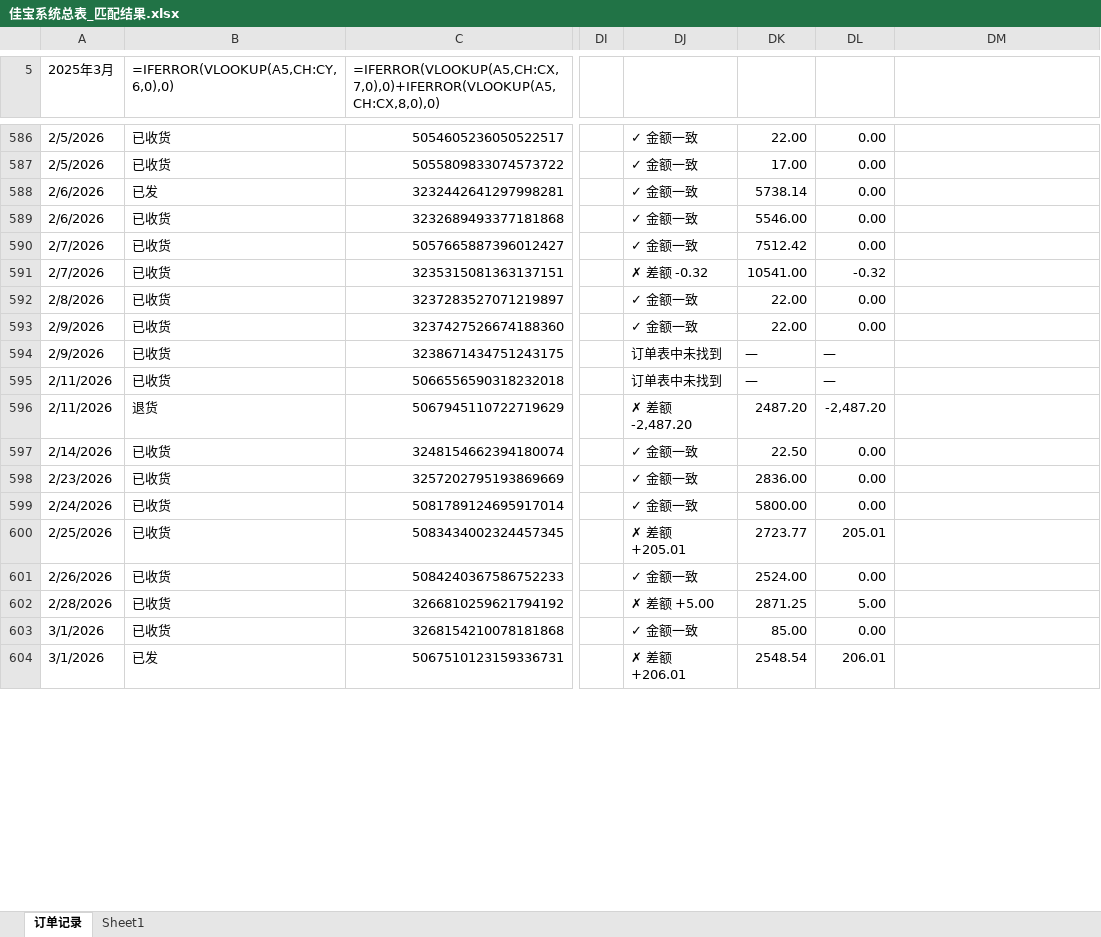
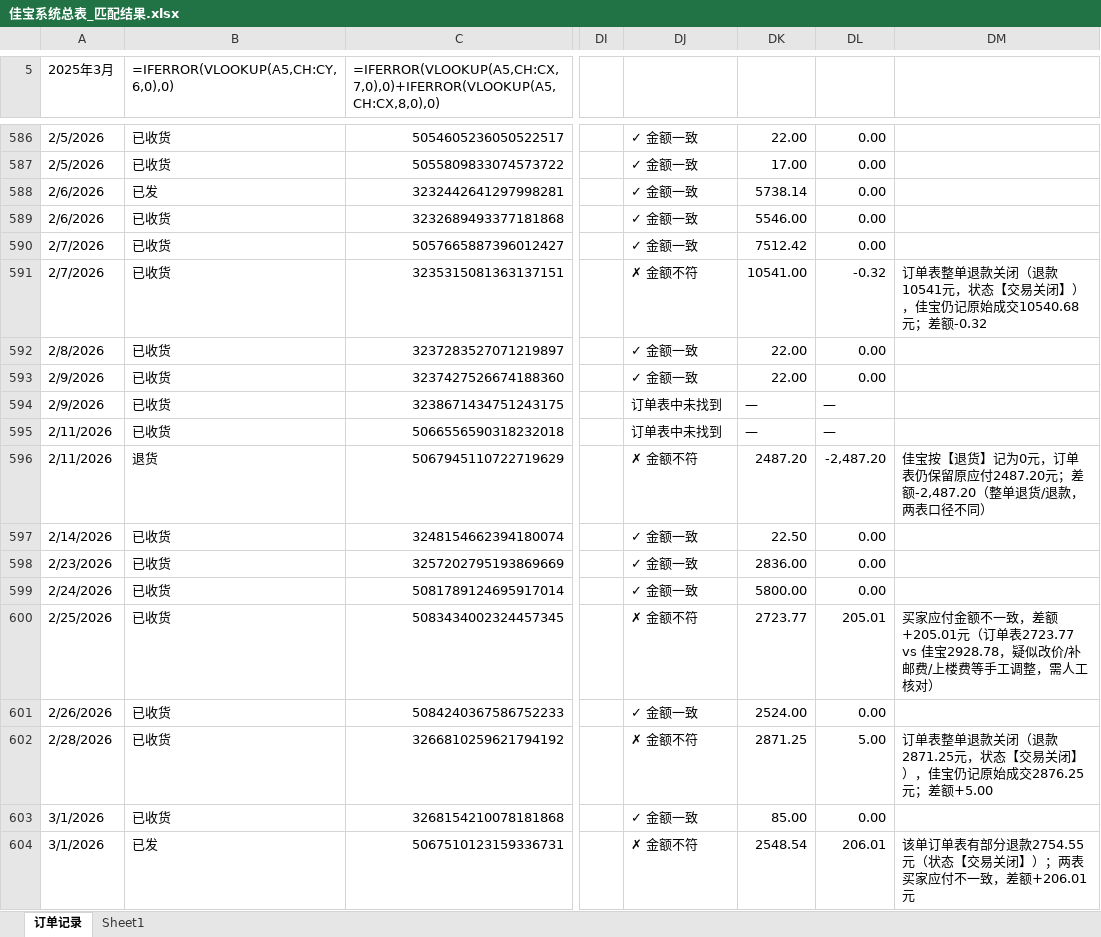
Before and after one commit to JimLu88/Panse-System, an Excel workbook: 佳宝系统总表_匹配结果.xlsx, sheet 订单记录, drawn as a sheet; only a part is shown, gaps mark what is left out; values as stored, in another font and other column widths than the file's, no cell formats; formulas without a stored value are shown as written; conditional formats not drawn; the diff covers the shown part only; the diff names each change by its address in the sheet, - before the commit and + after, or states it on an @@ line.

```diff
--- a/佳宝系统总表_匹配结果.xlsx (sheet 订单记录)
+++ b/佳宝系统总表_匹配结果.xlsx (sheet 订单记录)
-DJ591: ✗ 差额 -0.32
+DJ591: ✗ 金额不符
-DM591: (empty)
+DM591: 订单表整单退款关闭（退款10541元，状态【交易关闭】），佳宝仍记原始成交10540.68元；差额-0.32
-DJ596: ✗ 差额 -2,487.20
+DJ596: ✗ 金额不符
-DM596: (empty)
+DM596: 佳宝按【退货】记为0元，订单表仍保留原应付2487.20元；差额-2,487.20（整单退货/退款，两表口径不同）
-DJ600: ✗ 差额 +205.01
+DJ600: ✗ 金额不符
-DM600: (empty)
+DM600: 买家应付金额不一致，差额+205.01元（订单表2723.77 vs 佳宝2928.78，疑似改价/补邮费/上楼费等手工调整，需人工核对）
-DJ602: ✗ 差额 +5.00
+DJ602: ✗ 金额不符
-DM602: (empty)
+DM602: 订单表整单退款关闭（退款2871.25元，状态【交易关闭】），佳宝仍记原始成交2876.25元；差额+5.00
-DJ604: ✗ 差额 +206.01
+DJ604: ✗ 金额不符
-DM604: (empty)
+DM604: 该单订单表有部分退款2754.55元（状态【交易关闭】）；两表买家应付不一致，差额+206.01元
```
Also changed, not shown: 45 edited cells elsewhere in this sheet, cell formats.
